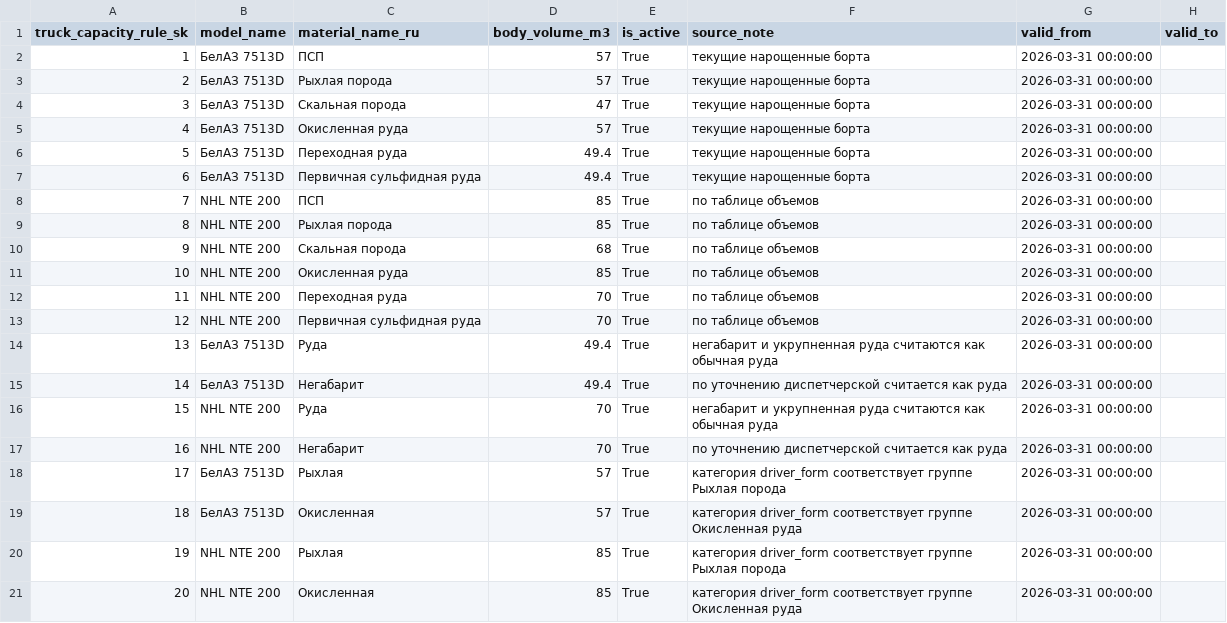
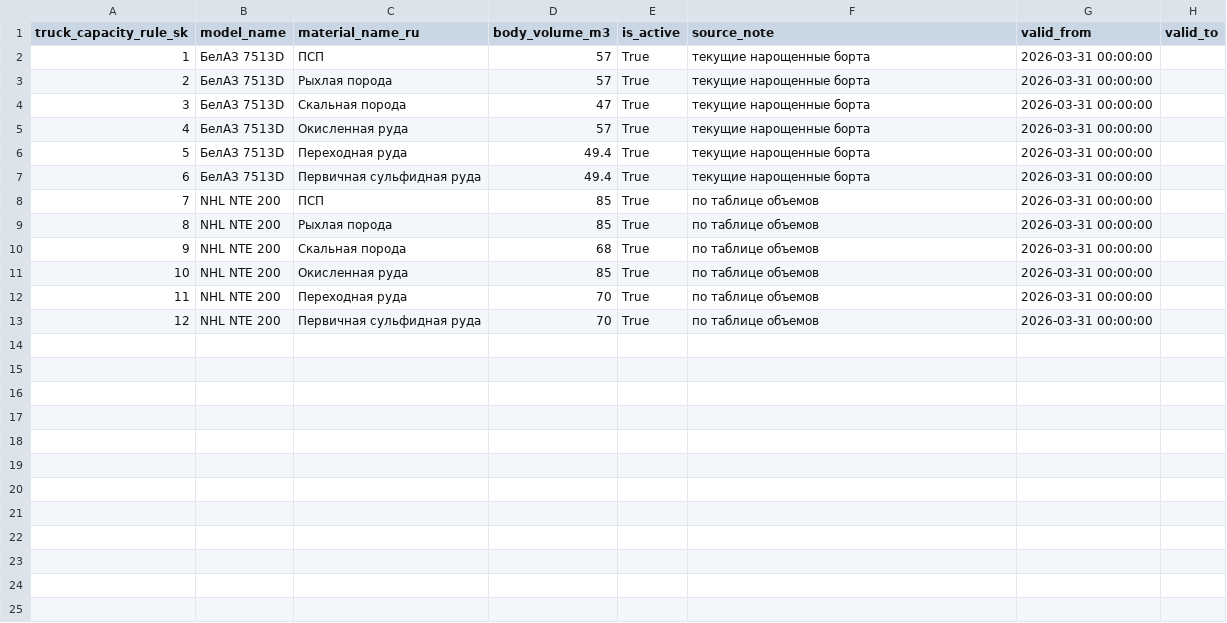
Before and after one commit to swwbazz-ux/1, a CSV file: ПРОГРЕСС_ПРОЕКТА/11_ДАННЫЕ_СПРАВОЧНИКОВ_MVP/truck_capacity_rules.csv, drawn as a sheet.

```diff
--- a/ПРОГРЕСС_ПРОЕКТА/11_ДАННЫЕ_СПРАВОЧНИКОВ_MVP/truck_capacity_rules.csv
+++ b/ПРОГРЕСС_ПРОЕКТА/11_ДАННЫЕ_СПРАВОЧНИКОВ_MVP/truck_capacity_rules.csv
@@ -13,9 +13 @@
 12;NHL NTE 200;Первичная сульфидная руда;70;True;по таблице объемов;2026-03-31 00:00:00;
-13;БелАЗ 7513D;Руда;49.4;True;негабарит и укрупненная руда считаются как обычная руда;2026-03-31 00:00:00;
-14;БелАЗ 7513D;Негабарит;49.4;True;по уточнению диспетчерской считается как руда;2026-03-31 00:00:00;
-15;NHL NTE 200;Руда;70;True;негабарит и укрупненная руда считаются как обычная руда;2026-03-31 00:00:00;
-16;NHL NTE 200;Негабарит;70;True;по уточнению диспетчерской считается как руда;2026-03-31 00:00:00;
-17;БелАЗ 7513D;Рыхлая;57;True;категория driver_form соответствует группе Рыхлая порода;2026-03-31 00:00:00;
-18;БелАЗ 7513D;Окисленная;57;True;категория driver_form соответствует группе Окисленная руда;2026-03-31 00:00:00;
-19;NHL NTE 200;Рыхлая;85;True;категория driver_form соответствует группе Рыхлая порода;2026-03-31 00:00:00;
-20;NHL NTE 200;Окисленная;85;True;категория driver_form соответствует группе Окисленная руда;2026-03-31 00:00:00;
```
Also changed, not shown: 19 other files.
